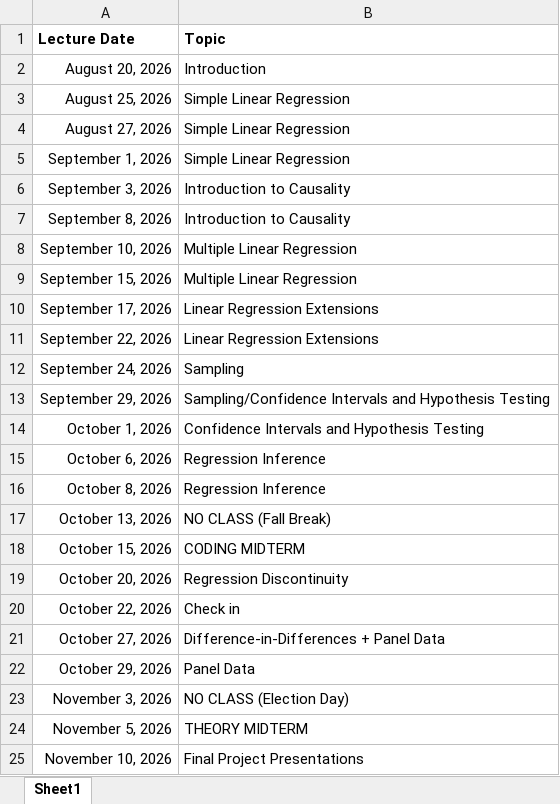
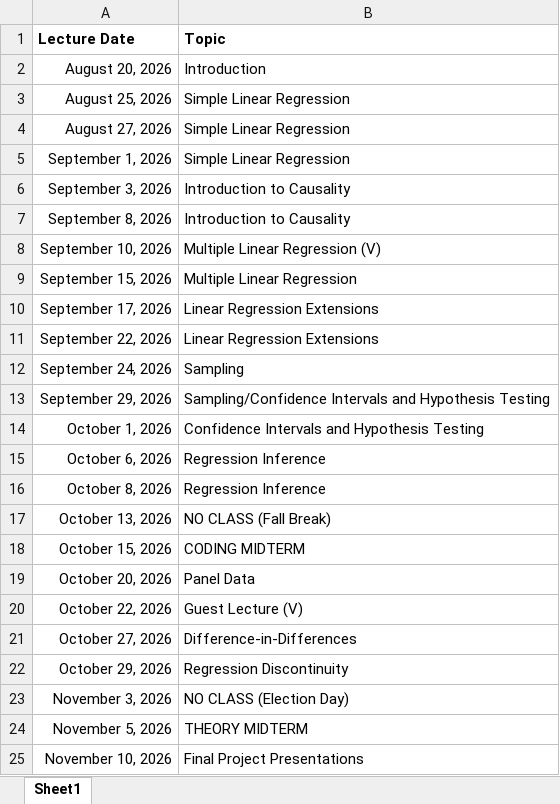
Before and after one commit to adamsoliman/IntroEconometrics, an Excel workbook: a_materials/Tentative Schedule.xlsx, sheet Sheet1, drawn as a sheet; only a part is shown; values as stored, in another font and other column widths than the file's, no borders; the diff names each change by its address in the sheet, - before the commit and + after, or states it on an @@ line.

```diff
--- a/a_materials/Tentative Schedule.xlsx (sheet Sheet1)
+++ b/a_materials/Tentative Schedule.xlsx (sheet Sheet1)
-B8 (Topic): Multiple Linear Regression
+B8 (Topic): Multiple Linear Regression (V)
-B19 (Topic): Regression Discontinuity
+B19 (Topic): Panel Data
-B20 (Topic): Check in
+B20 (Topic): Guest Lecture (V)
-B21 (Topic): Difference-in-Differences + Panel Data
+B21 (Topic): Difference-in-Differences
-B22 (Topic): Panel Data
+B22 (Topic): Regression Discontinuity
```
Also changed, not shown: a_materials/Lab Schedule.xlsx, 2 other files.
